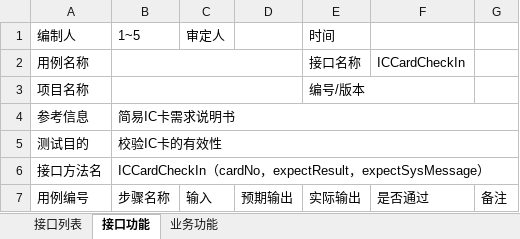
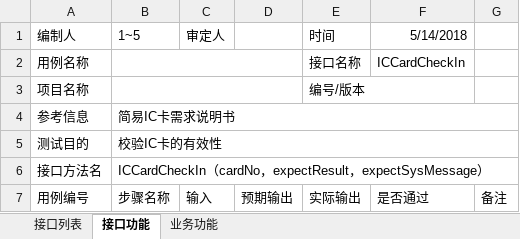
Before and after one commit to surpn/iccard_test, an Excel workbook: test_case_data/测试用例.xlsx, sheet 接口功能, drawn as a sheet; only a part is shown; values as stored, in another font and other column widths than the file's, no borders; the diff names each change by its address in the sheet, - before the commit and + after, or states it on an @@ line.

```diff
--- a/test_case_data/测试用例.xlsx (sheet 接口功能)
+++ b/test_case_data/测试用例.xlsx (sheet 接口功能)
-F1: (empty)
+F1: 5/14/2018
```
Also changed, not shown: 12 other files.
